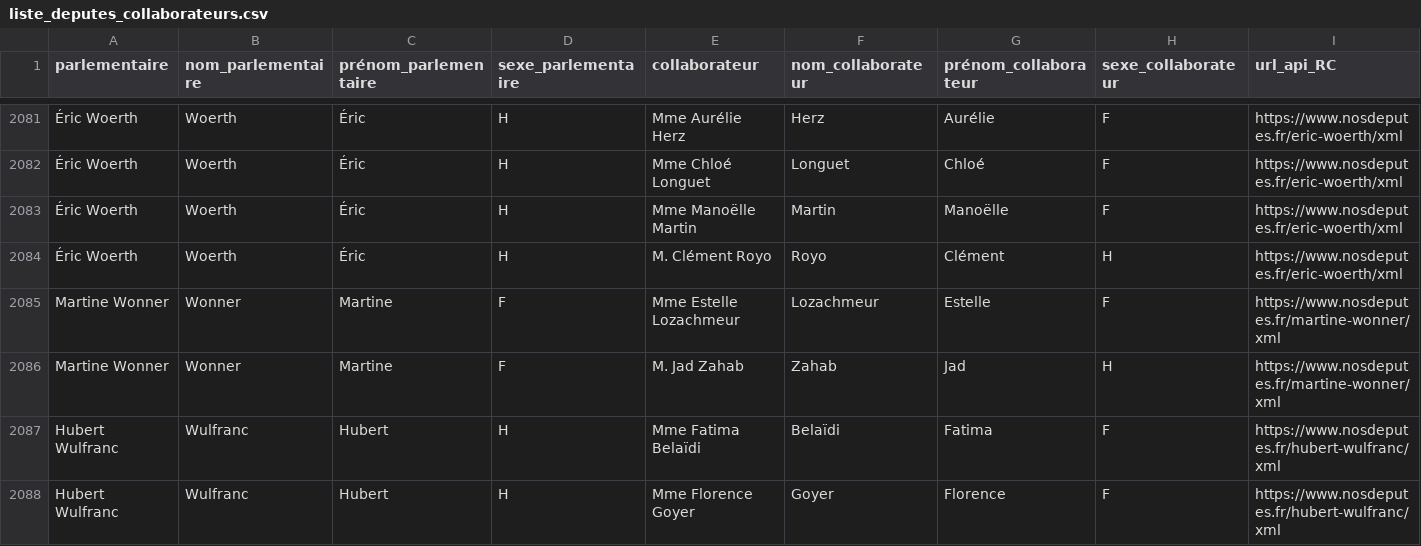
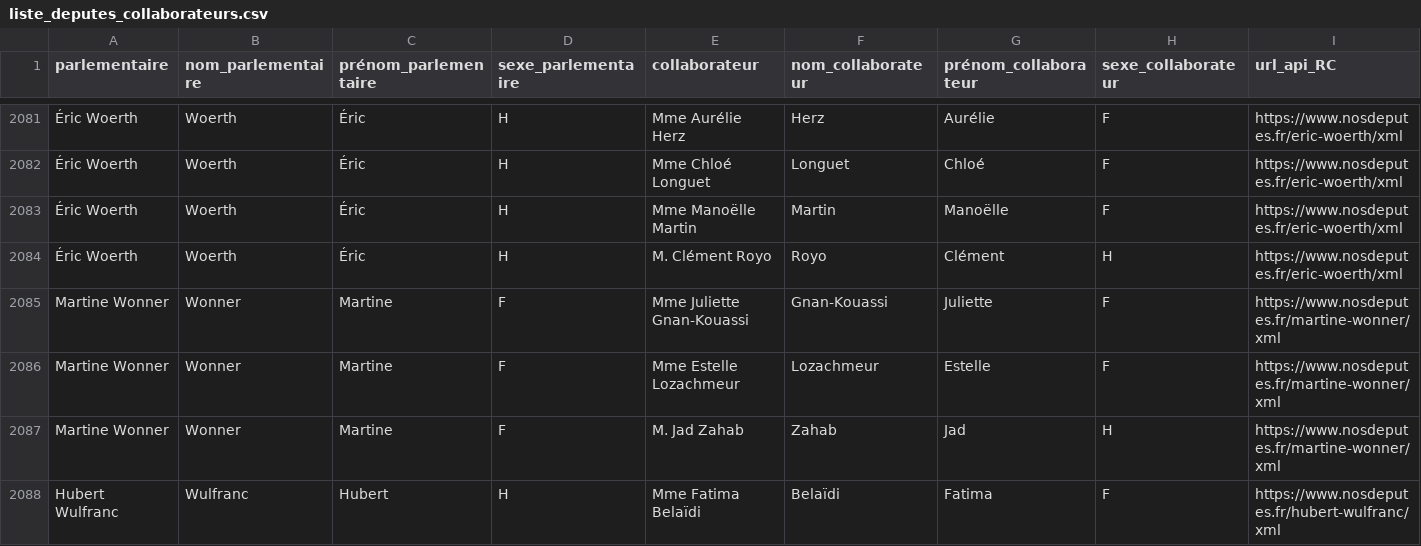
Before and after one commit to regardscitoyens/Collaborateurs-Parlement, a CSV file: data/liste_deputes_collaborateurs.csv, drawn as a sheet; only a part is shown, gaps mark what is left out; the shorter side is filled out with more unchanged rows; rows hold the shown columns only; the diff names each change by its address in the sheet, - before the commit and + after, or states it on an @@ line.

Commit message:
autoupdate députés

```diff
--- a/data/liste_deputes_collaborateurs.csv
+++ b/data/liste_deputes_collaborateurs.csv
+row 2085: Martine Wonner | Wonner | Martine | F | Mme Juliette Gnan-Kouassi | Gnan-Kouassi | Juliette | F | https://www.nosdeputes.fr/martine-wonner/xml
```
